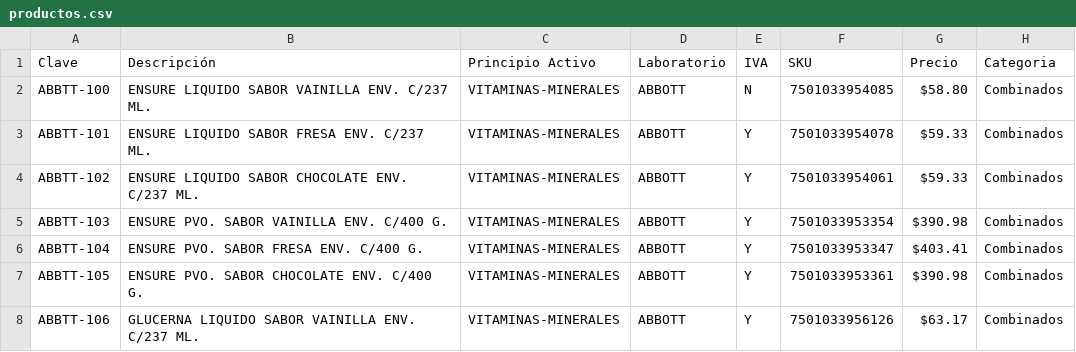
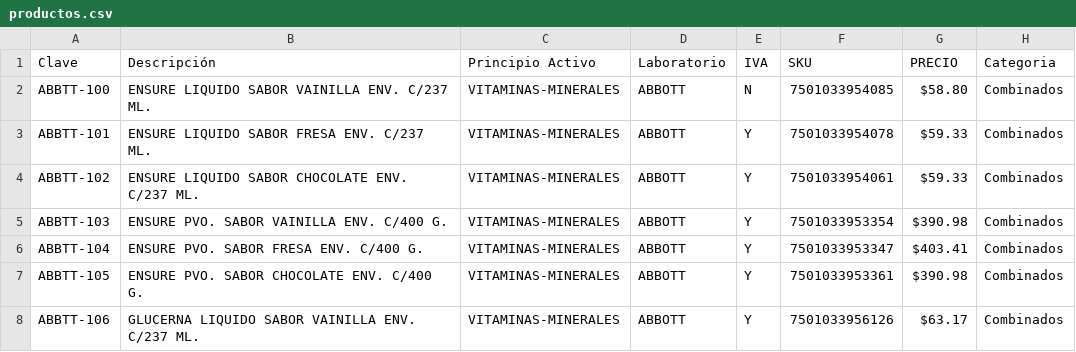
Before and after one commit to CesarS39/Kanek-med, a CSV file: public/productos.csv, drawn as a sheet; only a part is shown.

Commit message:
fix: new prices

```diff
--- a/public/productos.csv
+++ b/public/productos.csv
@@ -1,2 +1,2 @@
-Clave,Descripción,Principio Activo,Laboratorio,IVA,SKU,Precio,Categoria
+Clave,Descripción,Principio Activo,Laboratorio,IVA,SKU,PRECIO,Categoria
 ABBTT-100,ENSURE LIQUIDO SABOR VAINILLA ENV. C/237 ML.,VITAMINAS-MINERALES,ABBOTT,N,7501033954085,$58.80,Combinados
```
